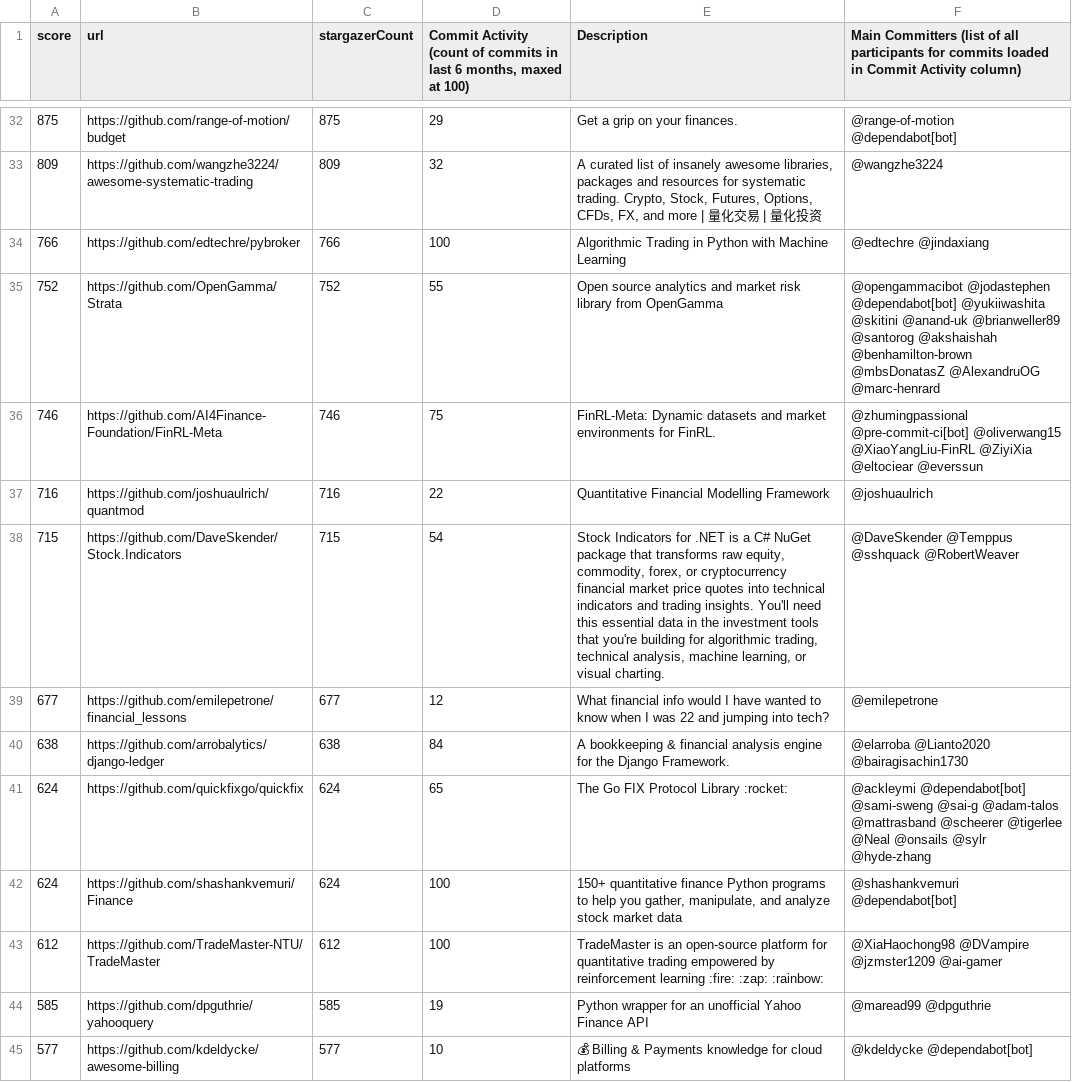
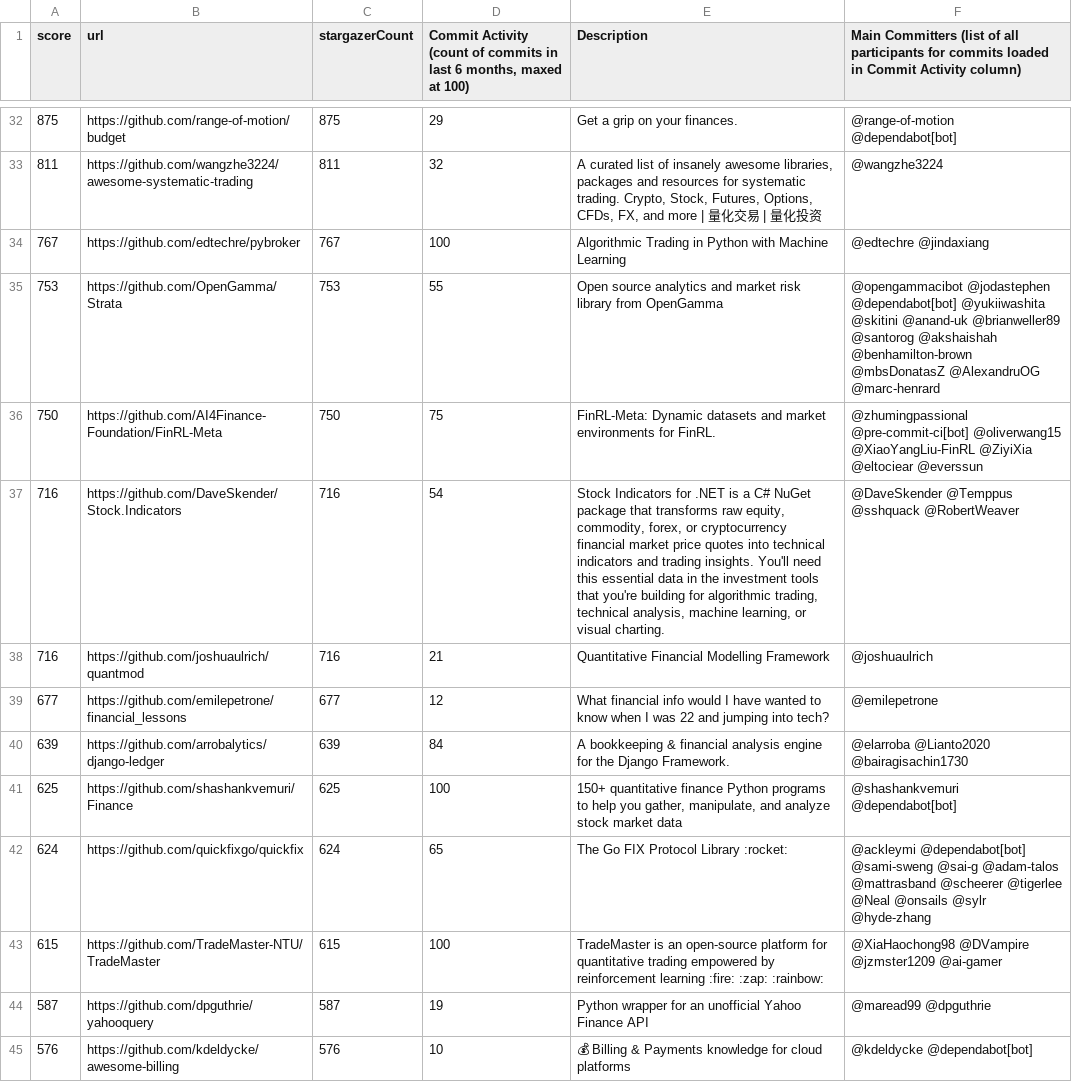
Before and after one commit to finos-labs/project-analysis, a CSV file: finance-topic.csv, drawn as a sheet; only a part is shown, gaps mark what is left out; removed rows and columns are numbered as before the commit, all else as after; the diff covers the shown part only; the diff names each change by its address in the sheet, - before the commit and + after, or states it on an @@ line.

```diff
--- a/finance-topic.csv
+++ b/finance-topic.csv
-A33 (score): 809
+A33 (score): 811
-C33 (stargazerCount): 809
+C33 (stargazerCount): 811
-A34 (score): 766
+A34 (score): 767
-C34 (stargazerCount): 766
+C34 (stargazerCount): 767
-A35 (score): 752
+A35 (score): 753
-C35 (stargazerCount): 752
+C35 (stargazerCount): 753
-A36 (score): 746
+A36 (score): 750
-C36 (stargazerCount): 746
+C36 (stargazerCount): 750
+row 37: 716 | https://github.com/DaveSkender/Stock.Indicators | 716 | 54 | Stock Indicators for .NET is a C# NuGet package that transforms raw equity, commodity, forex, or cryptocurrency financial market price quotes into technical indicators and trading insights. You'll need this essential data in the investment tools that you're building for algorithmic trading, technical analysis, machine learning, or visual charting. | @DaveSkender @Temppus @sshquack @RobertWeaver
-D38: 22
+D38: 21
-row 38: 715 | https://github.com/DaveSkender/Stock.Indicators | 715 | 54 | Stock Indicators for .NET is a C# NuGet package that transforms raw equity, commodity, forex, or cryptocurrency financial market price quotes into technical indicators and trading insights. You'll need this essential data in the investment tools that you're building for algorithmic trading, technical analysis, machine learning, or visual charting. | @DaveSkender @Temppus @sshquack @RobertWeaver
-A40 (score): 638
+A40 (score): 639
-C40 (stargazerCount): 638
+C40 (stargazerCount): 639
+row 41: 625 | https://github.com/shashankvemuri/Finance | 625 | 100 | 150+ quantitative finance Python programs to help you gather, manipulate, and analyze stock market data | @shashankvemuri @dependabot[bot]
-row 42: 624 | https://github.com/shashankvemuri/Finance | 624 | 100 | 150+ quantitative finance Python programs to help you gather, manipulate, and analyze stock market data | @shashankvemuri @dependabot[bot]
-A43 (score): 612
+A43 (score): 615
-C43 (stargazerCount): 612
+C43 (stargazerCount): 615
-A44 (score): 585
+A44 (score): 587
-C44 (stargazerCount): 585
+C44 (stargazerCount): 587
-A45 (score): 577
+A45 (score): 576
-C45 (stargazerCount): 577
+C45 (stargazerCount): 576
```
Also changed, not shown: 3 added rows, 3 removed rows and 110 edited cells elsewhere in this file.
